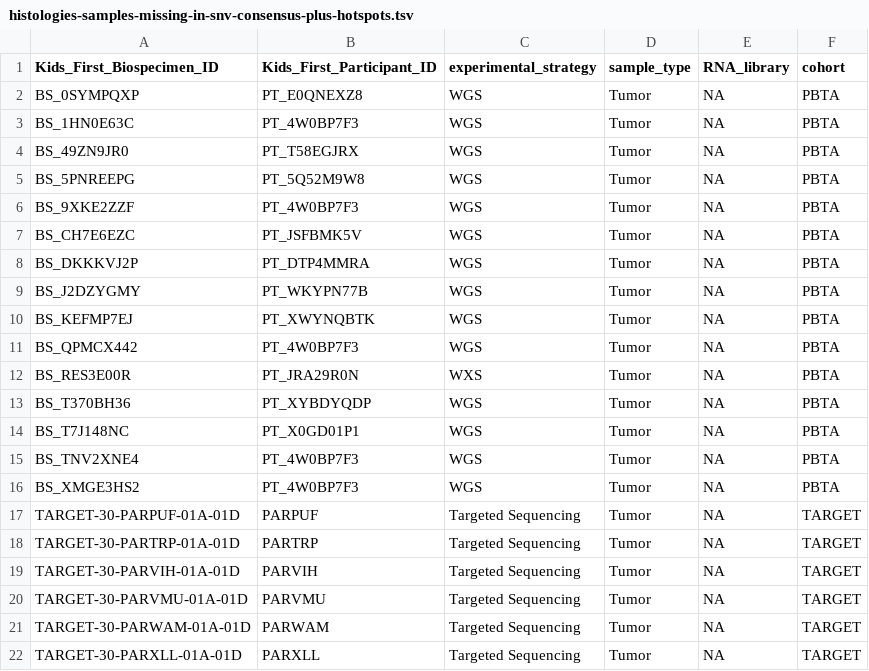
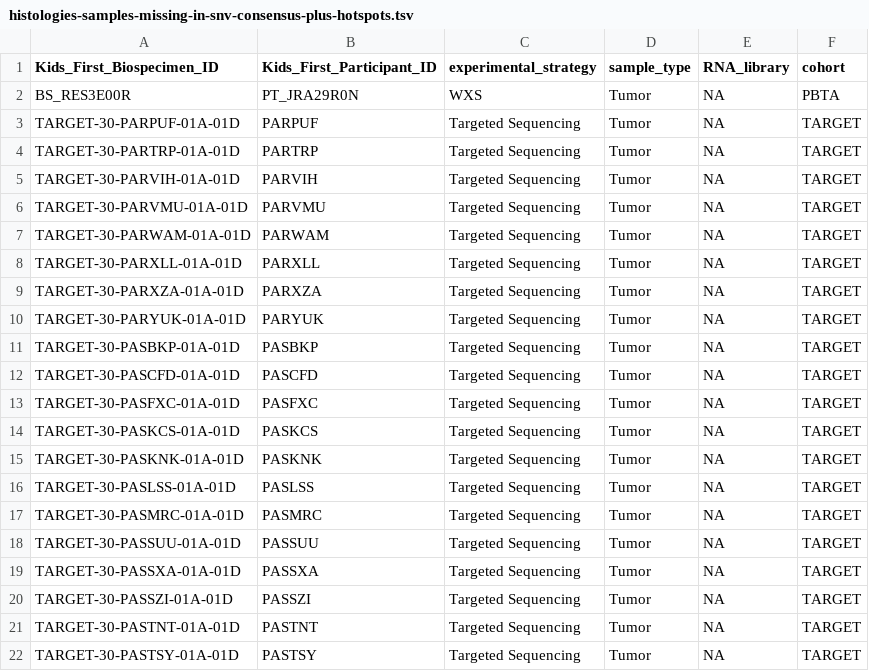
Before and after one commit to d3b-center/OpenPedCan-analysis, a TSV file: analyses/data-pre-release-qc/results/histologies-samples-missing-in-snv-consensus-plus-hotspots.tsv, drawn as a sheet; only a part is shown; the shorter side is filled out with more unchanged rows; the diff names each change by its address in the sheet, - before the commit and + after, or states it on an @@ line.

```diff
--- a/analyses/data-pre-release-qc/results/histologies-samples-missing-in-snv-consensus-plus-hotspots.tsv
+++ b/analyses/data-pre-release-qc/results/histologies-samples-missing-in-snv-consensus-plus-hotspots.tsv
-row 2: BS_0SYMPQXP | PT_E0QNEXZ8 | WGS | Tumor | NA | PBTA
-row 3: BS_1HN0E63C | PT_4W0BP7F3 | WGS | Tumor | NA | PBTA
-row 4: BS_49ZN9JR0 | PT_T58EGJRX | WGS | Tumor | NA | PBTA
-row 5: BS_5PNREEPG | PT_5Q52M9W8 | WGS | Tumor | NA | PBTA
-row 6: BS_9XKE2ZZF | PT_4W0BP7F3 | WGS | Tumor | NA | PBTA
-row 7: BS_CH7E6EZC | PT_JSFBMK5V | WGS | Tumor | NA | PBTA
-row 8: BS_DKKKVJ2P | PT_DTP4MMRA | WGS | Tumor | NA | PBTA
-row 9: BS_J2DZYGMY | PT_WKYPN77B | WGS | Tumor | NA | PBTA
-row 10: BS_KEFMP7EJ | PT_XWYNQBTK | WGS | Tumor | NA | PBTA
-row 11: BS_QPMCX442 | PT_4W0BP7F3 | WGS | Tumor | NA | PBTA
-row 13: BS_T370BH36 | PT_XYBDYQDP | WGS | Tumor | NA | PBTA
-row 14: BS_T7J148NC | PT_X0GD01P1 | WGS | Tumor | NA | PBTA
-row 15: BS_TNV2XNE4 | PT_4W0BP7F3 | WGS | Tumor | NA | PBTA
-row 16: BS_XMGE3HS2 | PT_4W0BP7F3 | WGS | Tumor | NA | PBTA
```
Also changed, not shown: analyses/data-pre-release-qc/results/fusion-annoFuse-samples-missing-in-histologies.tsv, analyses/data-pre-release-qc/results/histologies-samples-missing-in-cnv-gatk.tsv, 2 other files.
